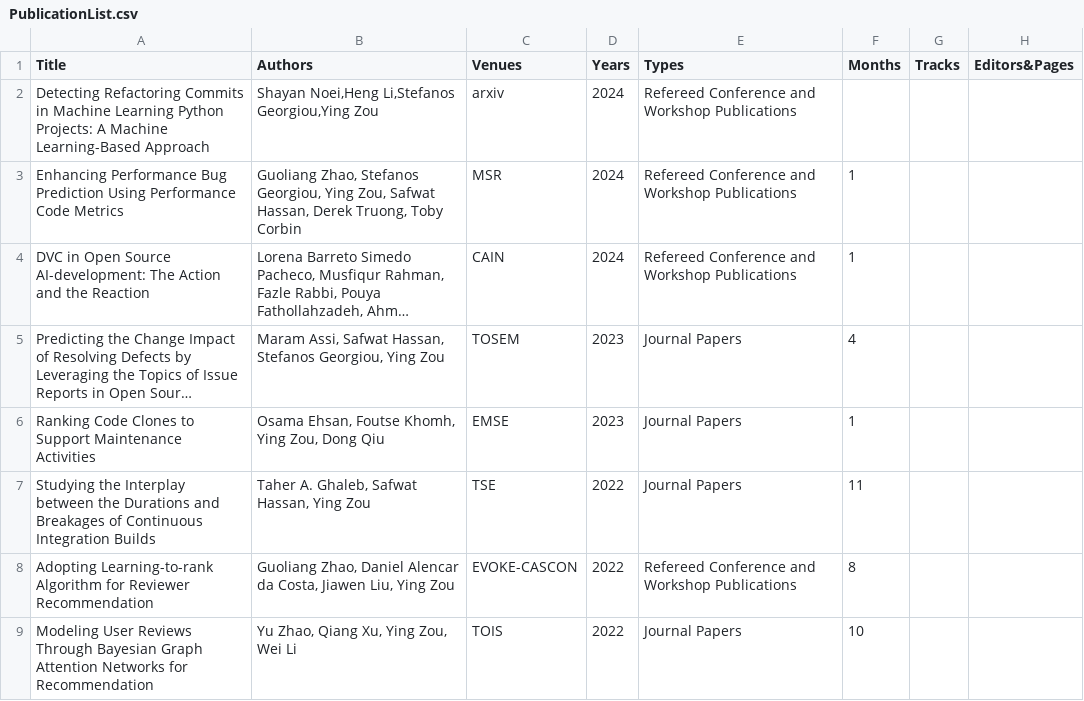
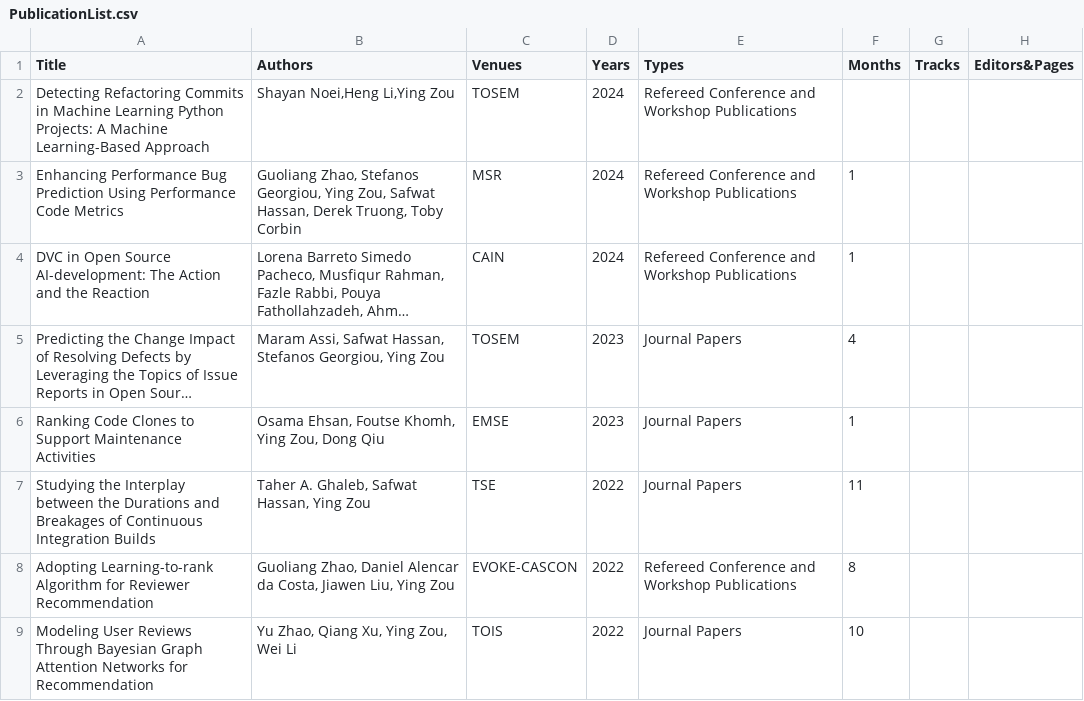
Before and after one commit to seal-queensu/seal-queensu.github.io, a CSV file: publications/PublicationList.csv, drawn as a sheet; only a part is shown; long unchanged cells end in …; the diff names each change by its address in the sheet, - before the commit and + after, or states it on an @@ line.

Commit message:
Update PublicationList.csv

```diff
--- a/publications/PublicationList.csv
+++ b/publications/PublicationList.csv
-B2 (Authors): Shayan Noei,Heng Li,Stefanos Georgiou,Ying Zou
+B2 (Authors): Shayan Noei,Heng Li,Ying Zou
-C2 (Venues): arxiv
+C2 (Venues): TOSEM
```
